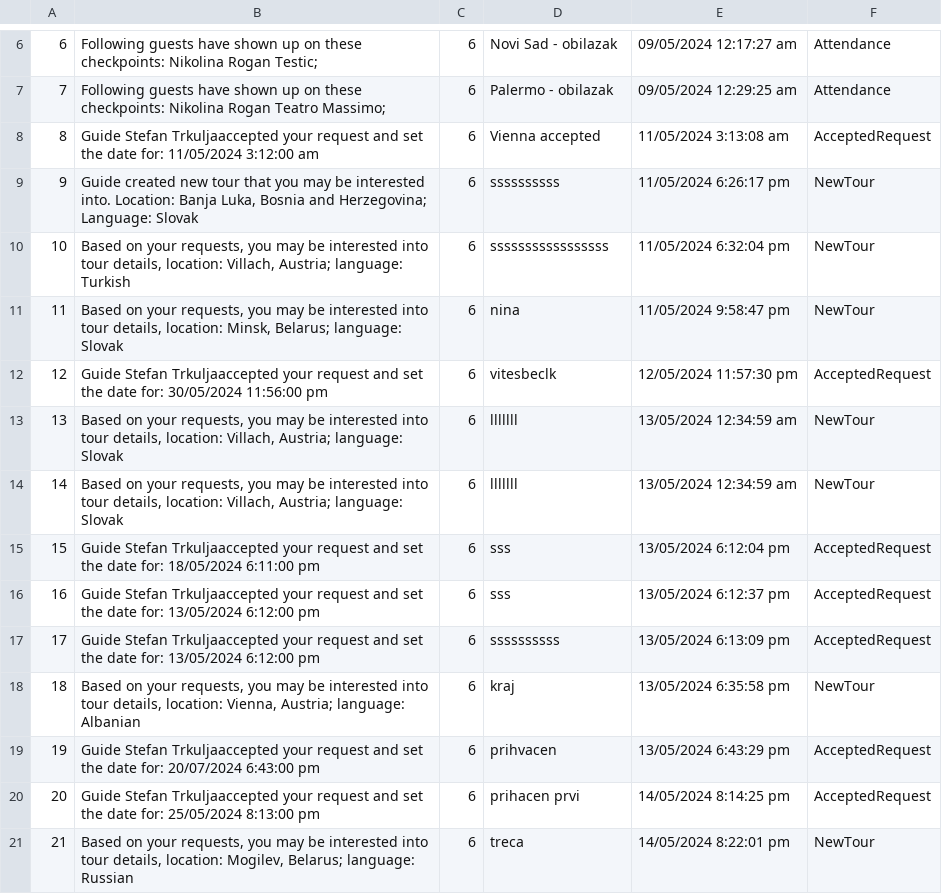
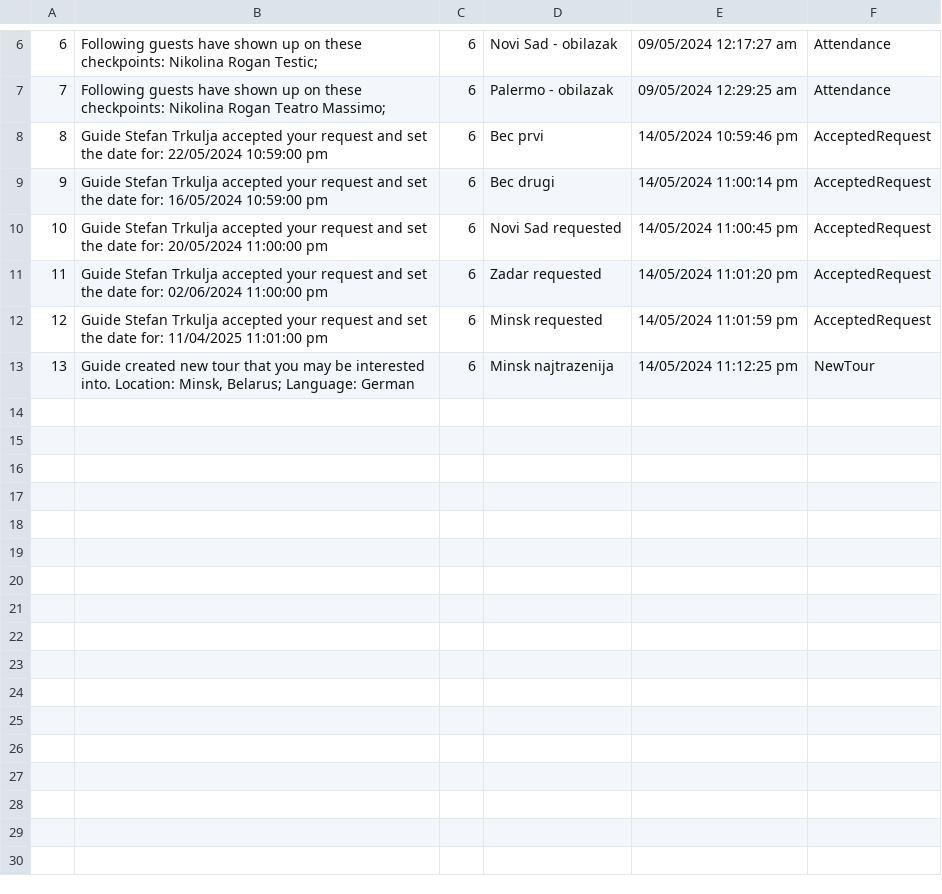
Before and after one commit to kzi-nastava/sims-ra-2024-group-6-team-a, a CSV file: Resources/Data/touristnotifications.csv, drawn as a sheet; only a part is shown, gaps mark what is left out; removed rows and columns are numbered as before the commit, all else as after; the diff names each change by its address in the sheet, - before the commit and + after, or states it on an @@ line.

Commit message:
Added test data for KT3

```diff
--- a/Resources/Data/touristnotifications.csv
+++ b/Resources/Data/touristnotifications.csv
-B8: Guide Stefan Trkuljaaccepted your request and set the date for: 11/05/2024 3:12:00 am
+B8: Guide Stefan Trkulja accepted your request and set the date for: 22/05/2024 10:59:00 pm
-D8: Vienna accepted
+D8: Bec prvi
-E8: 11/05/2024 3:13:08 am
+E8: 14/05/2024 10:59:46 pm
-row 9: 9 | Guide created new tour that you may be interested into. Location: Banja Luka, Bosnia and Herzegovina; Language: Slovak | 6 | ssssssssss | 11/05/2024 6:26:17 pm | NewTour
-row 10: 10 | Based on your requests, you may be interested into tour details, location: Villach, Austria; language: Turkish | 6 | sssssssssssssssss | 11/05/2024 6:32:04 pm | NewTour
-row 11: 11 | Based on your requests, you may be interested into tour details, location: Minsk, Belarus; language: Slovak | 6 | nina | 11/05/2024 9:58:47 pm | NewTour
@@ column A renumbered from row 9 down @@
-B9: Guide Stefan Trkuljaaccepted your request and set the date for: 30/05/2024 11:56:00 pm
+B9: Guide Stefan Trkulja accepted your request and set the date for: 16/05/2024 10:59:00 pm
-D9: vitesbeclk
+D9: Bec drugi
-E9: 12/05/2024 11:57:30 pm
+E9: 14/05/2024 11:00:14 pm
-row 13: 13 | Based on your requests, you may be interested into tour details, location: Villach, Austria; language: Slovak | 6 | lllllll | 13/05/2024 12:34:59 am | NewTour
-row 14: 14 | Based on your requests, you may be interested into tour details, location: Villach, Austria; language: Slovak | 6 | lllllll | 13/05/2024 12:34:59 am | NewTour
-B10: Guide Stefan Trkuljaaccepted your request and set the date for: 18/05/2024 6:11:00 pm
+B10: Guide Stefan Trkulja accepted your request and set the date for: 20/05/2024 11:00:00 pm
-D10: sss
+D10: Novi Sad requested
-E10: 13/05/2024 6:12:04 pm
+E10: 14/05/2024 11:00:45 pm
-row 16: 16 | Guide Stefan Trkuljaaccepted your request and set the date for: 13/05/2024 6:12:00 pm | 6 | sss | 13/05/2024 6:12:37 pm | AcceptedRequest
-row 17: 17 | Guide Stefan Trkuljaaccepted your request and set the date for: 13/05/2024 6:12:00 pm | 6 | ssssssssss | 13/05/2024 6:13:09 pm | AcceptedRequest
-row 18: 18 | Based on your requests, you may be interested into tour details, location: Vienna, Austria; language: Albanian | 6 | kraj | 13/05/2024 6:35:58 pm | NewTour
-B11: Guide Stefan Trkuljaaccepted your request and set the date for: 20/07/2024 6:43:00 pm
+B11: Guide Stefan Trkulja accepted your request and set the date for: 02/06/2024 11:00:00 pm
-D11: prihvacen
+D11: Zadar requested
-E11: 13/05/2024 6:43:29 pm
+E11: 14/05/2024 11:01:20 pm
-B12: Guide Stefan Trkuljaaccepted your request and set the date for: 25/05/2024 8:13:00 pm
+B12: Guide Stefan Trkulja accepted your request and set the date for: 11/04/2025 11:01:00 pm
-D12: prihacen prvi
+D12: Minsk requested
-E12: 14/05/2024 8:14:25 pm
+E12: 14/05/2024 11:01:59 pm
-B13: Based on your requests, you may be interested into tour details, location: Mogilev, Belarus; language: Russian
+B13: Guide created new tour that you may be interested into. Location: Minsk, Belarus; Language: German
-D13: treca
+D13: Minsk najtrazenija
-E13: 14/05/2024 8:22:01 pm
+E13: 14/05/2024 11:12:25 pm
```
Also changed, not shown: Resources/Data/checkpoints.csv, Resources/Data/guests.csv, 6 other files.
